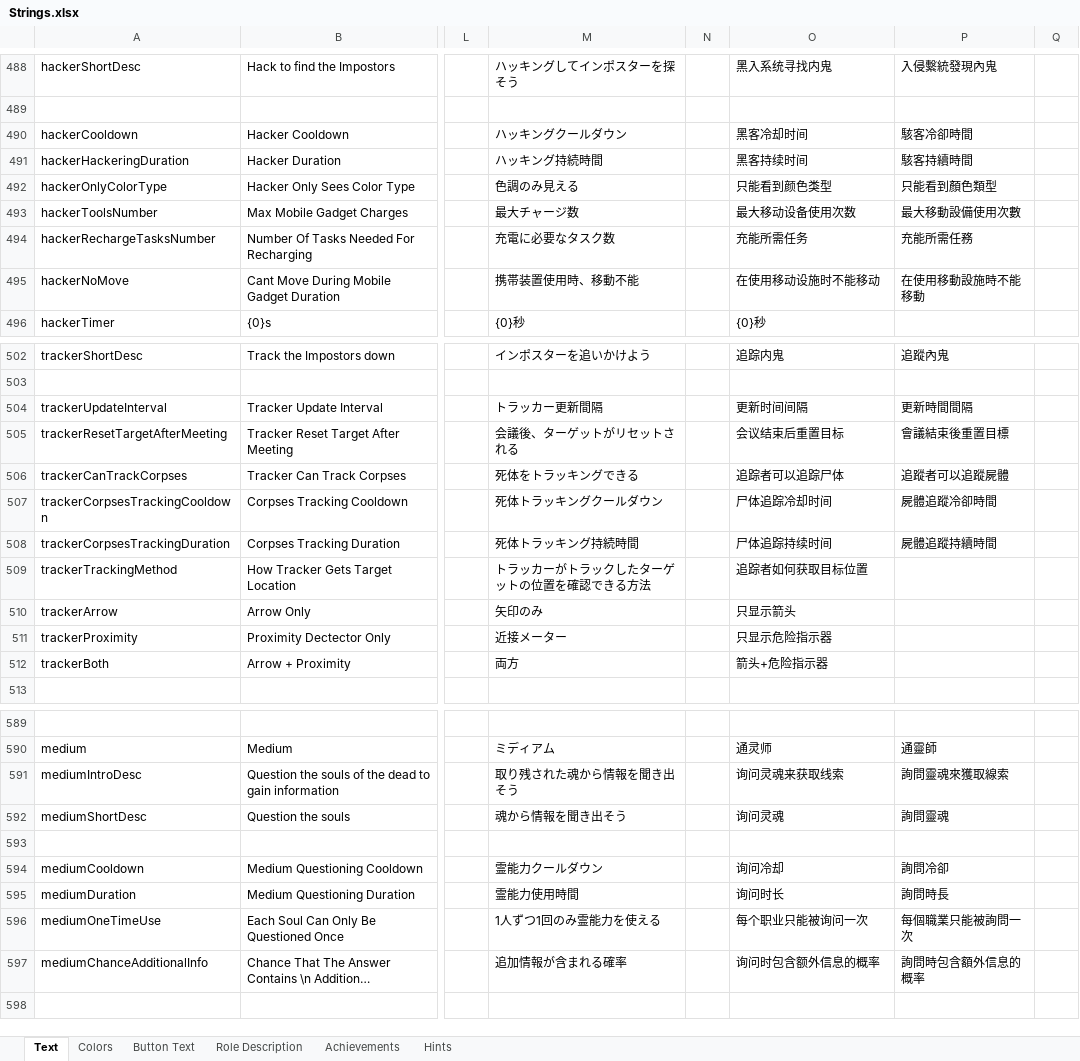
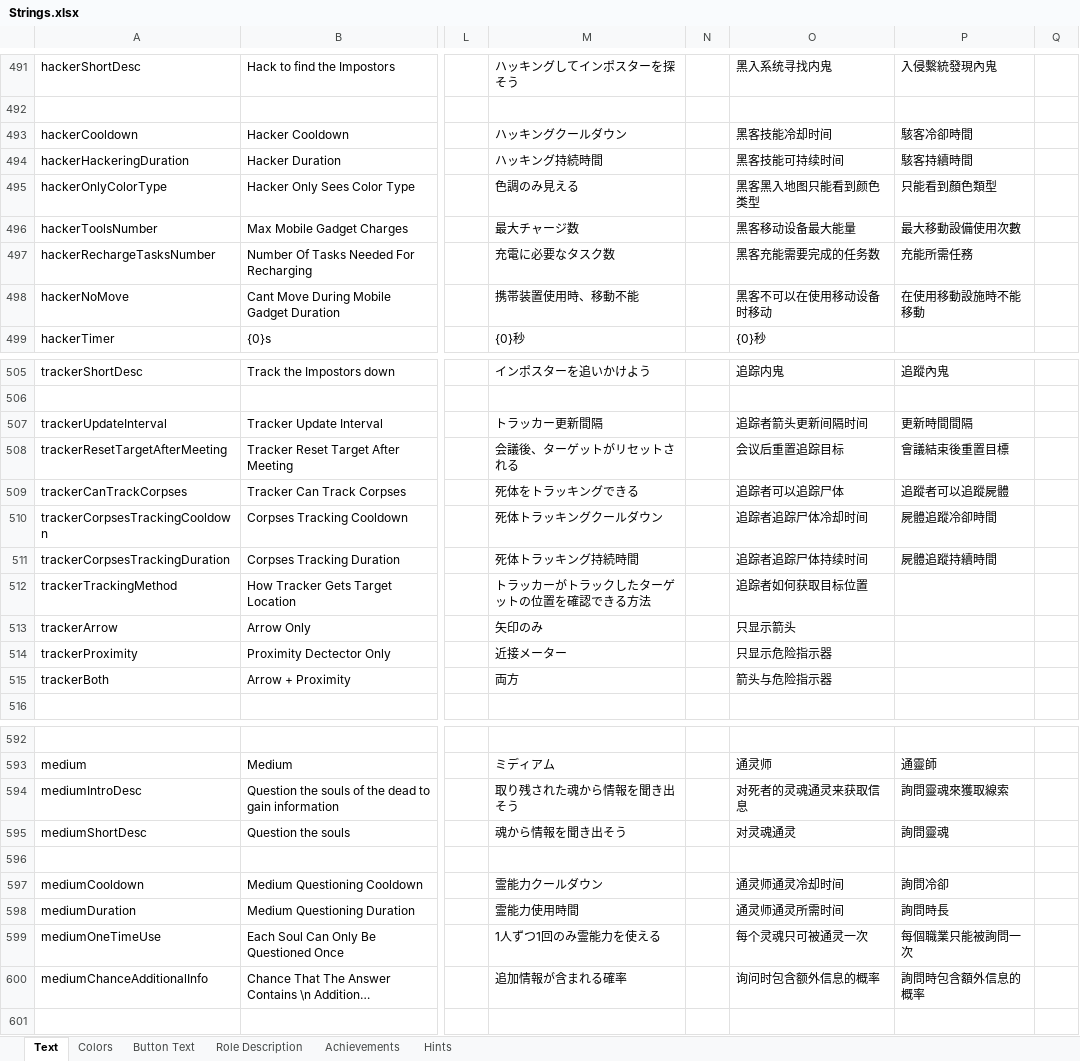
Before and after one commit to dabao40/TheOtherRolesGMIA, an Excel workbook: Strings.xlsx, sheet Text, drawn as a sheet; only a part is shown, gaps mark what is left out; long unchanged cells end in …; values as stored, in another font and other column widths than the file's, no borders; addresses are those after the commit; the diff covers the shown part only; the diff names each change by its address in the sheet, - before the commit and + after, or states it on an @@ line.

```diff
--- a/Strings.xlsx (sheet Text)
+++ b/Strings.xlsx (sheet Text)
-O493: 黑客冷却时间
+O493: 黑客技能冷却时间
-O494: 黑客持续时间
+O494: 黑客技能可持续时间
-O495: 只能看到颜色类型
+O495: 黑客黑入地图只能看到颜色类型
-O496: 最大移动设备使用次数
+O496: 黑客移动设备最大能量
-O497: 充能所需任务
+O497: 黑客充能需要完成的任务数
-O498: 在使用移动设施时不能移动
+O498: 黑客不可以在使用移动设备时移动
-O507: 更新时间间隔
+O507: 追踪者箭头更新间隔时间
-O508: 会议结束后重置目标
+O508: 会议后重置追踪目标
-O510: 尸体追踪冷却时间
+O510: 追踪者追踪尸体冷却时间
-O511: 尸体追踪持续时间
+O511: 追踪者追踪尸体持续时间
-O515: 箭头+危险指示器
+O515: 箭头与危险指示器
-O594: 询问灵魂来获取线索
+O594: 对死者的灵魂通灵来获取信息
-O595: 询问灵魂
+O595: 对灵魂通灵
-O597: 询问冷却
+O597: 通灵师通灵冷却时间
-O598: 询问时长
+O598: 通灵师通灵所需时间
-O599: 每个职业只能被询问一次
+O599: 每个灵魂只可被通灵一次
```
Also changed, not shown: 3 added rows and 59 edited cells elsewhere in this sheet, 7 other files.
